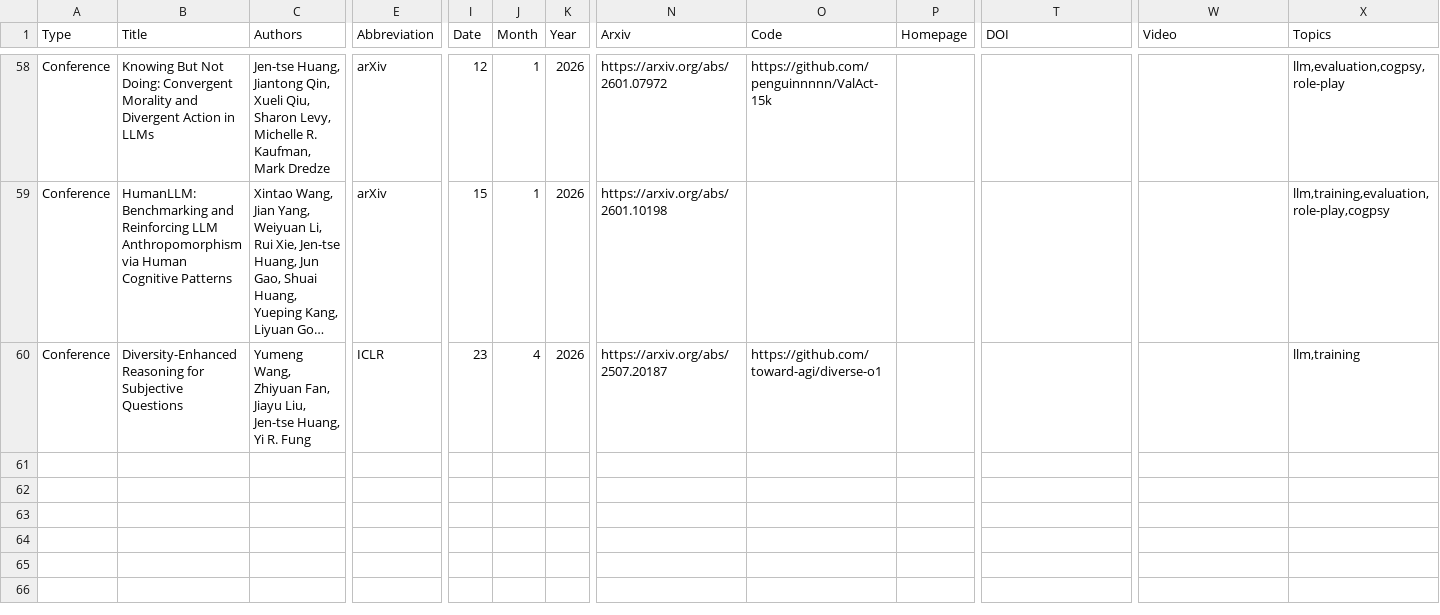
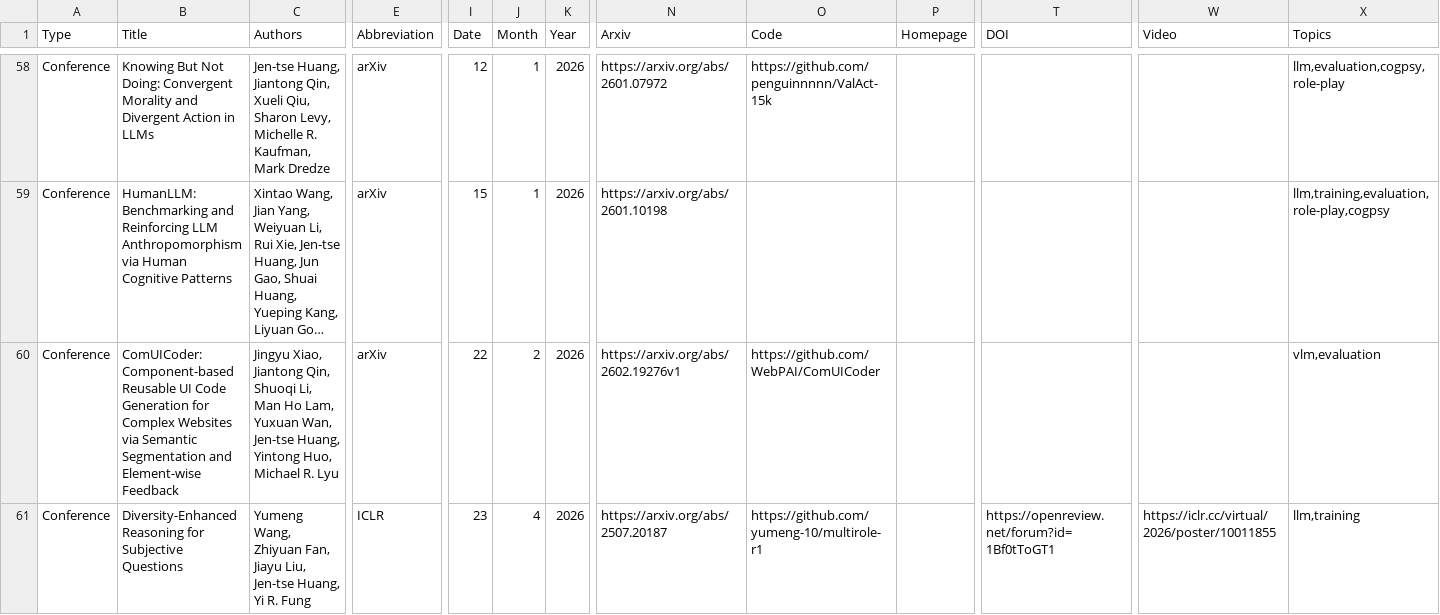
Before and after one commit to penguinnnnn/penguinnnnn.github.io, a CSV file: data/publication.csv, drawn as a sheet; only a part is shown, gaps mark what is left out; long unchanged cells end in …; addresses are those after the commit; rows hold the shown columns only; the diff names each change by its address in the sheet, - before the commit and + after, or states it on an @@ line.

```diff
--- a/data/publication.csv
+++ b/data/publication.csv
+row 60: Conference | ComUICoder: Component-based Reusable UI Code Generation for Complex Websites via Semantic Segmentation and Element-wise Feedback | Jingyu Xiao, Jiantong Qin, Shuoqi Li, Man Ho Lam, Yuxuan Wan, Jen-tse Huang, Yintong Huo, Michael R. Lyu | arXiv | 22 | 2 | 2026 | https://arxiv.org/abs/2602.19276v1 | https://github.com/WebPAI/ComUICoder |  |  |  | vlm,evaluation
-O61 (Code): https://github.com/toward-agi/diverse-o1
+O61 (Code): https://github.com/yumeng-10/multirole-r1
-T61 (DOI): (empty)
+T61 (DOI): https://openreview.net/forum?id=1Bf0tToGT1
-W61 (Video): (empty)
+W61 (Video): https://iclr.cc/virtual/2026/poster/10011855
```
Also changed, not shown: 8 other files.
